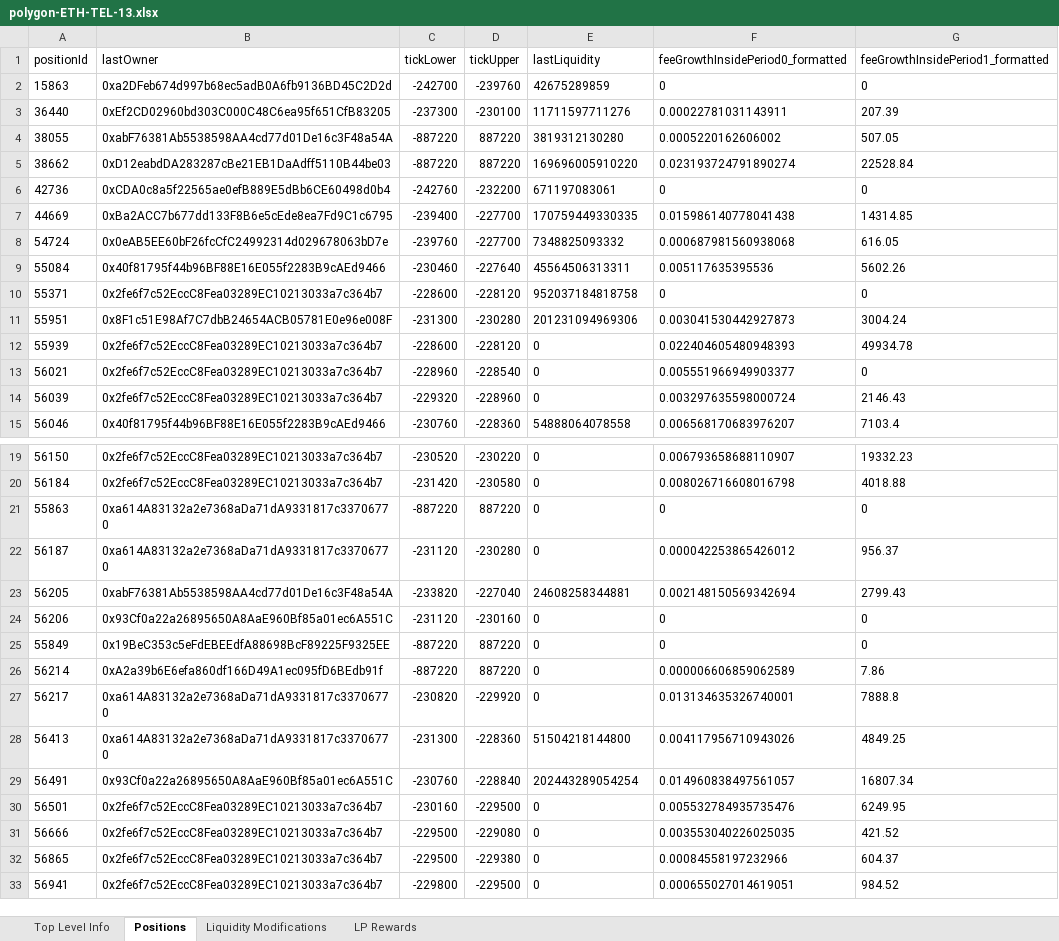
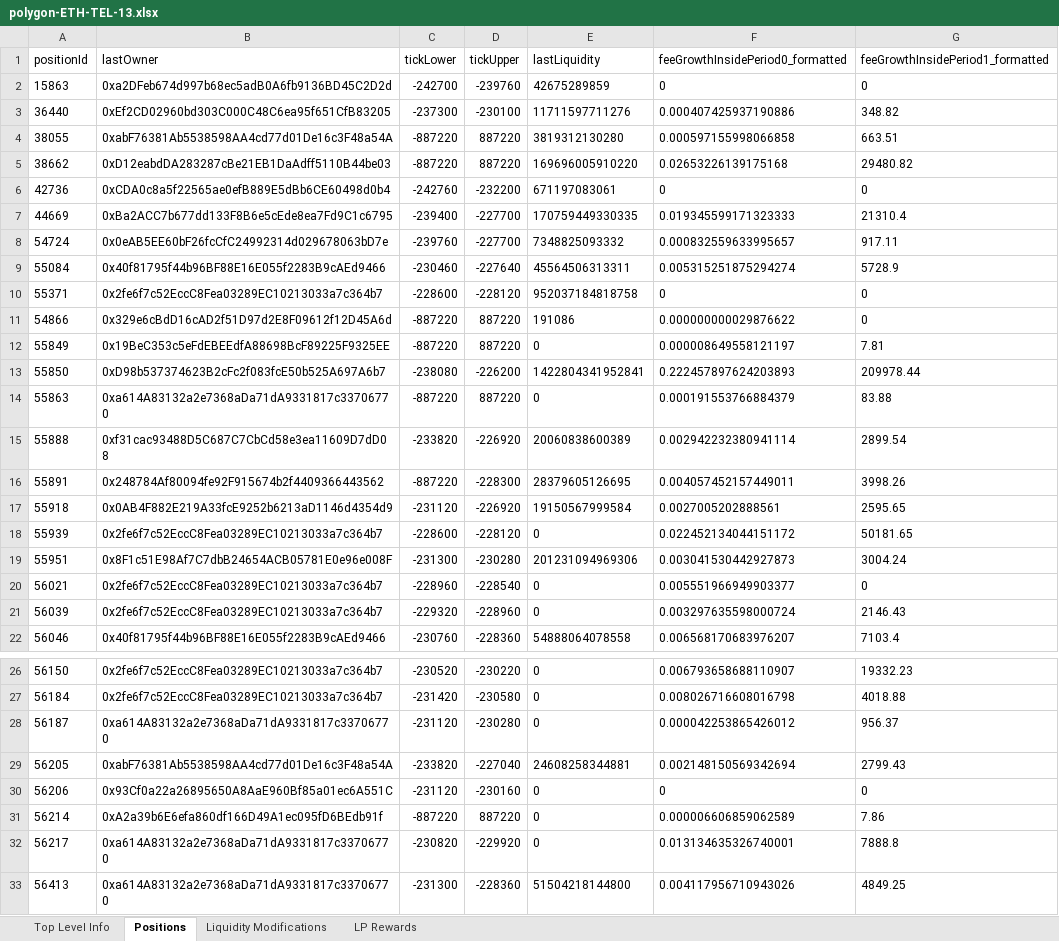
Before and after one commit to Telcoin-Association/telcoin-application-network-issuance, an Excel workbook: backend/checkpoints/polygon-ETH-TEL-13.xlsx, sheet Positions, drawn as a sheet; only a part is shown, gaps mark what is left out; the shorter side is filled out with more unchanged rows; values as stored, in another font and other column widths than the file's, no borders; removed rows and columns are numbered as before the commit, all else as after; the diff covers the shown part only; the diff names each change by its address in the sheet, - before the commit and + after, or states it on an @@ line.

```diff
--- a/backend/checkpoints/polygon-ETH-TEL-13.xlsx (sheet Positions)
+++ b/backend/checkpoints/polygon-ETH-TEL-13.xlsx (sheet Positions)
-F3 (feeGrowthInsidePeriod0_formatted): 0.00022781031143911
+F3 (feeGrowthInsidePeriod0_formatted): 0.000407425937190886
-G3 (feeGrowthInsidePeriod1_formatted): 207.39
+G3 (feeGrowthInsidePeriod1_formatted): 348.82
-F4 (feeGrowthInsidePeriod0_formatted): 0.0005220162606002
+F4 (feeGrowthInsidePeriod0_formatted): 0.000597155998066858
-G4 (feeGrowthInsidePeriod1_formatted): 507.05
+G4 (feeGrowthInsidePeriod1_formatted): 663.51
-F5 (feeGrowthInsidePeriod0_formatted): 0.023193724791890274
+F5 (feeGrowthInsidePeriod0_formatted): 0.02653226139175168
-G5 (feeGrowthInsidePeriod1_formatted): 22528.84
+G5 (feeGrowthInsidePeriod1_formatted): 29480.82
-F7 (feeGrowthInsidePeriod0_formatted): 0.015986140778041438
+F7 (feeGrowthInsidePeriod0_formatted): 0.019345599171323333
-G7 (feeGrowthInsidePeriod1_formatted): 14314.85
+G7 (feeGrowthInsidePeriod1_formatted): 21310.4
-F8 (feeGrowthInsidePeriod0_formatted): 0.000687981560938068
+F8 (feeGrowthInsidePeriod0_formatted): 0.000832559633995657
-G8 (feeGrowthInsidePeriod1_formatted): 616.05
+G8 (feeGrowthInsidePeriod1_formatted): 917.11
-F9 (feeGrowthInsidePeriod0_formatted): 0.005117635395536
+F9 (feeGrowthInsidePeriod0_formatted): 0.005315251875294274
-G9 (feeGrowthInsidePeriod1_formatted): 5602.26
+G9 (feeGrowthInsidePeriod1_formatted): 5728.9
+row 11: 54866 | 0x329e6cBdD16cAD2f51D97d2E8F09612f12D45A6d | -887220 | 887220 | 191086 | 0.000000000029876622 | 0
+row 12: 55849 | 0x19BeC353c5eFdEBEEdfA88698BcF89225F9325EE | -887220 | 887220 | 0 | 0.000008649558121197 | 7.81
+row 13: 55850 | 0xD98b537374623B2cFc2f083fcE50b525A697A6b7 | -238080 | -226200 | 1422804341952841 | 0.222457897624203893 | 209978.44
+row 14: 55863 | 0xa614A83132a2e7368aDa71dA9331817c33706770 | -887220 | 887220 | 0 | 0.000191553766884379 | 83.88
+row 15: 55888 | 0xf31cac93488D5C687C7CbCd58e3ea11609D7dD08 | -233820 | -226920 | 20060838600389 | 0.002942232380941114 | 2899.54
+row 16: 55891 | 0x248784Af80094fe92F915674b2f4409366443562 | -887220 | -228300 | 28379605126695 | 0.004057452157449011 | 3998.26
+row 17: 55918 | 0x0AB4F882E219A33fcE9252b6213aD1146d4354d9 | -231120 | -226920 | 19150567999584 | 0.0027005202888561 | 2595.65
+row 18: 55939 | 0x2fe6f7c52EccC8Fea03289EC10213033a7c364b7 | -228600 | -228120 | 0 | 0.022452134044151172 | 50181.65
-row 12: 55939 | 0x2fe6f7c52EccC8Fea03289EC10213033a7c364b7 | -228600 | -228120 | 0 | 0.022404605480948393 | 49934.78
-row 21: 55863 | 0xa614A83132a2e7368aDa71dA9331817c33706770 | -887220 | 887220 | 0 | 0 | 0
-row 25: 55849 | 0x19BeC353c5eFdEBEEdfA88698BcF89225F9325EE | -887220 | 887220 | 0 | 0 | 0
```
Also changed, not shown: 1 removed row elsewhere in this sheet, sheet Liquidity Modifications, sheet LP Rewards, sheet Top Level Info, backend/checkpoints/base-ETH-TEL-13.xlsx, backend/checkpoints/polygon-USDC-EMXN-13.xlsx, 7 other files.
